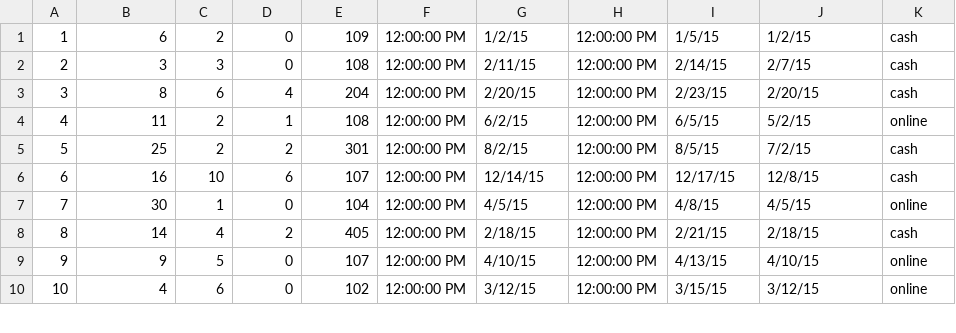
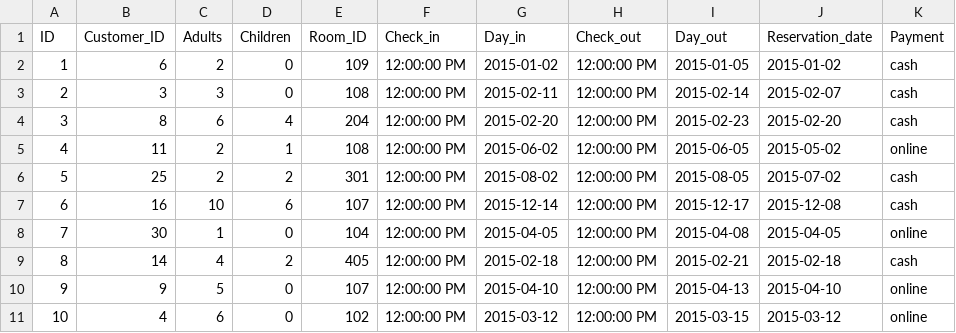
Before and after one commit to minhhuy11022000/Hotel-Management-System, a CSV file: Reservation.csv, drawn as a sheet; only a part is shown; the diff covers the shown part only.

Commit message:
fix type,file csv and db of DATE in Reservation

```diff
--- a/Reservation.csv
+++ b/Reservation.csv
@@ -1,10 +1,11 @@
-1,6,2,0,109,12:00:00 PM,1/2/15,12:00:00 PM,1/5/15,1/2/15,cash
-2,3,3,0,108,12:00:00 PM,2/11/15,12:00:00 PM,2/14/15,2/7/15,cash
-3,8,6,4,204,12:00:00 PM,2/20/15,12:00:00 PM,2/23/15,2/20/15,cash
-4,11,2,1,108,12:00:00 PM,6/2/15,12:00:00 PM,6/5/15,5/2/15,online
-5,25,2,2,301,12:00:00 PM,8/2/15,12:00:00 PM,8/5/15,7/2/15,cash
-6,16,10,6,107,12:00:00 PM,12/14/15,12:00:00 PM,12/17/15,12/8/15,cash
-7,30,1,0,104,12:00:00 PM,4/5/15,12:00:00 PM,4/8/15,4/5/15,online
-8,14,4,2,405,12:00:00 PM,2/18/15,12:00:00 PM,2/21/15,2/18/15,cash
-9,9,5,0,107,12:00:00 PM,4/10/15,12:00:00 PM,4/13/15,4/10/15,online
-10,4,6,0,102,12:00:00 PM,3/12/15,12:00:00 PM,3/15/15,3/12/15,online
+ID,Customer_ID,Adults,Children,Room_ID,Check_in,Day_in,Check_out,Day_out,Reservation_date,Payment
+1,6,2,0,109,12:00:00 PM,2015-01-02,12:00:00 PM,2015-01-05,2015-01-02,cash
+2,3,3,0,108,12:00:00 PM,2015-02-11,12:00:00 PM,2015-02-14,2015-02-07,cash
+3,8,6,4,204,12:00:00 PM,2015-02-20,12:00:00 PM,2015-02-23,2015-02-20,cash
+4,11,2,1,108,12:00:00 PM,2015-06-02,12:00:00 PM,2015-06-05,2015-05-02,online
+5,25,2,2,301,12:00:00 PM,2015-08-02,12:00:00 PM,2015-08-05,2015-07-02,cash
+6,16,10,6,107,12:00:00 PM,2015-12-14,12:00:00 PM,2015-12-17,2015-12-08,cash
+7,30,1,0,104,12:00:00 PM,2015-04-05,12:00:00 PM,2015-04-08,2015-04-05,online
+8,14,4,2,405,12:00:00 PM,2015-02-18,12:00:00 PM,2015-02-21,2015-02-18,cash
+9,9,5,0,107,12:00:00 PM,2015-04-10,12:00:00 PM,2015-04-13,2015-04-10,online
+10,4,6,0,102,12:00:00 PM,2015-03-12,12:00:00 PM,2015-03-15,2015-03-12,online
```
Also changed, not shown: 60 edited cells elsewhere in this file, 2 other files.
